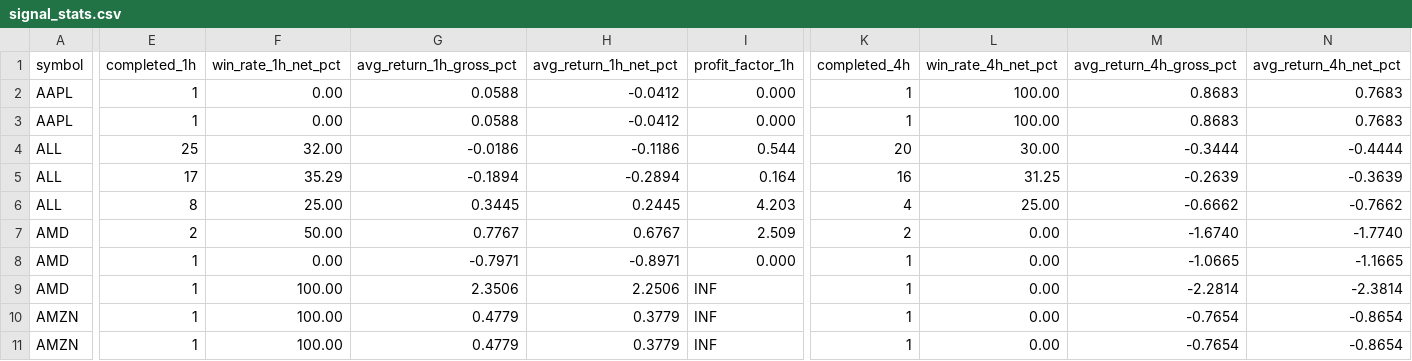
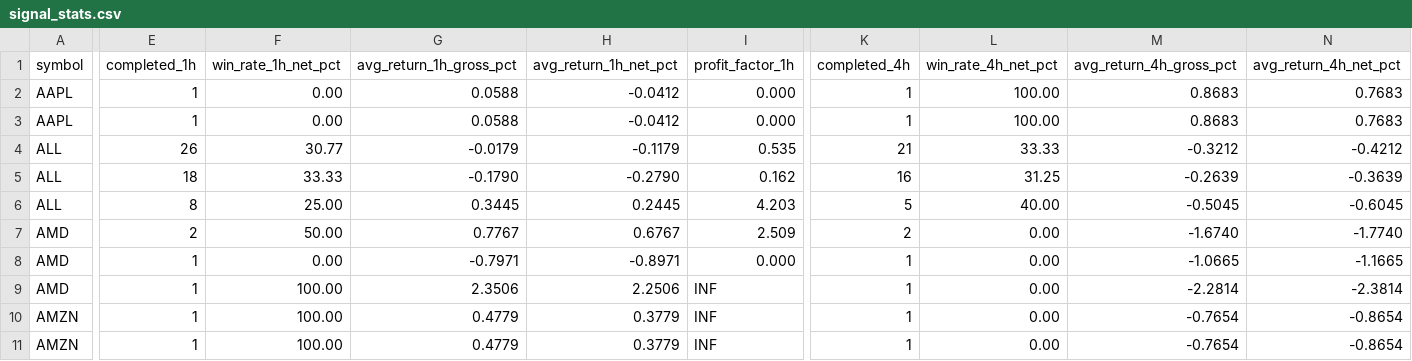
Before and after one commit to jaimefg19034/macd-alerts, a CSV file: data/signal_stats.csv, drawn as a sheet; only a part is shown, gaps mark what is left out; the diff covers the shown part only; the diff names each change by its address in the sheet, - before the commit and + after, or states it on an @@ line.

```diff
--- a/data/signal_stats.csv
+++ b/data/signal_stats.csv
-E4 (completed_1h): 25
+E4 (completed_1h): 26
-F4 (win_rate_1h_net_pct): 32.00
+F4 (win_rate_1h_net_pct): 30.77
-G4 (avg_return_1h_gross_pct): -0.0186
+G4 (avg_return_1h_gross_pct): -0.0179
-H4 (avg_return_1h_net_pct): -0.1186
+H4 (avg_return_1h_net_pct): -0.1179
-I4 (profit_factor_1h): 0.544
+I4 (profit_factor_1h): 0.535
-K4 (completed_4h): 20
+K4 (completed_4h): 21
-L4 (win_rate_4h_net_pct): 30.00
+L4 (win_rate_4h_net_pct): 33.33
-M4 (avg_return_4h_gross_pct): -0.3444
+M4 (avg_return_4h_gross_pct): -0.3212
-N4 (avg_return_4h_net_pct): -0.4444
+N4 (avg_return_4h_net_pct): -0.4212
-E5 (completed_1h): 17
+E5 (completed_1h): 18
-F5 (win_rate_1h_net_pct): 35.29
+F5 (win_rate_1h_net_pct): 33.33
-G5 (avg_return_1h_gross_pct): -0.1894
+G5 (avg_return_1h_gross_pct): -0.1790
-H5 (avg_return_1h_net_pct): -0.2894
+H5 (avg_return_1h_net_pct): -0.2790
-I5 (profit_factor_1h): 0.164
+I5 (profit_factor_1h): 0.162
-K6 (completed_4h): 4
+K6 (completed_4h): 5
-L6 (win_rate_4h_net_pct): 25.00
+L6 (win_rate_4h_net_pct): 40.00
-M6 (avg_return_4h_gross_pct): -0.6662
+M6 (avg_return_4h_gross_pct): -0.5045
-N6 (avg_return_4h_net_pct): -0.7662
+N6 (avg_return_4h_net_pct): -0.6045
```
Also changed, not shown: 19 edited cells elsewhere in this file, data/signal_history.csv.
